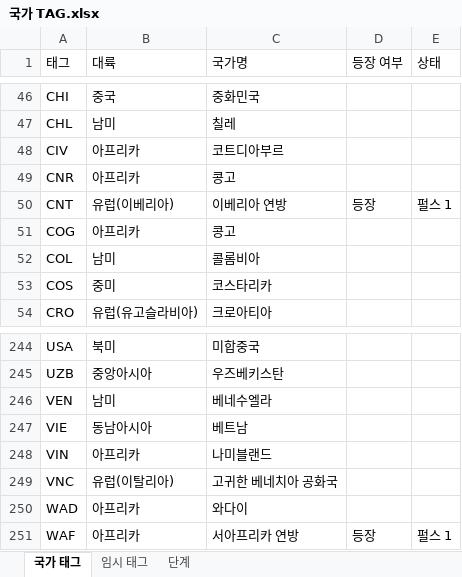
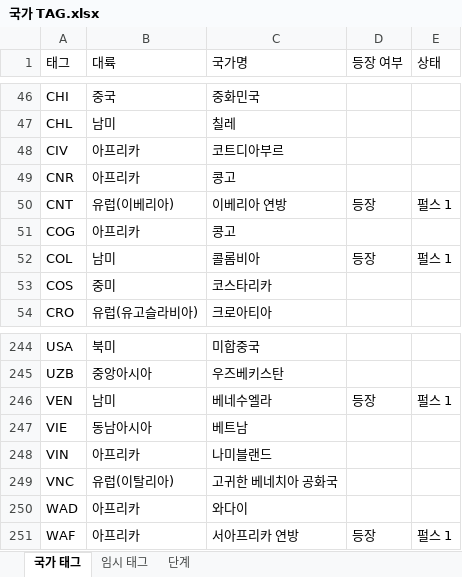
Before and after one commit to MADCAT416/megrez, an Excel workbook: 국가 TAG.xlsx, sheet 국가 태그, drawn as a sheet; only a part is shown, gaps mark what is left out; values as stored, in another font and other column widths than the file's, no borders; the diff names each change by its address in the sheet, - before the commit and + after, or states it on an @@ line.

Commit message:
Update 국가 TAG.xlsx

```diff
--- a/국가 TAG.xlsx (sheet 국가 태그)
+++ b/국가 TAG.xlsx (sheet 국가 태그)
-D52 (등장 여부): (empty)
+D52 (등장 여부): 등장
-E52 (상태): (empty)
+E52 (상태): 펄스 1
-D246 (등장 여부): (empty)
+D246 (등장 여부): 등장
-E246 (상태): (empty)
+E246 (상태): 펄스 1
```
